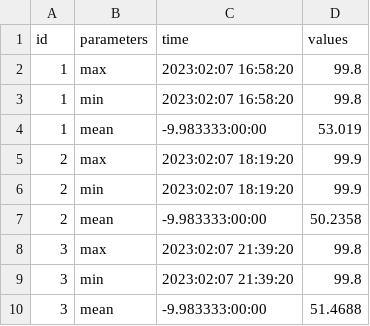
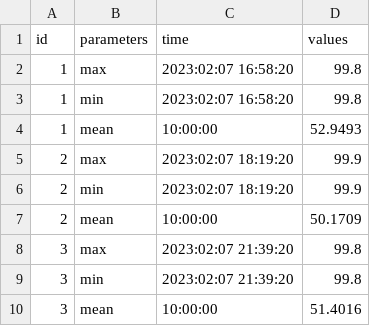
Before and after one commit to TienHuy1801/300k, a CSV file: task_2/dust_summary.csv, drawn as a sheet.

```diff
--- a/task_2/dust_summary.csv
+++ b/task_2/dust_summary.csv
@@ -3,8 +3,8 @@ id,parameters,time,values
 1,min,2023:02:07 16:58:20,99.8
-1,mean,-9.983333:00:00,53.019
+1,mean,10:00:00,52.9493
 2,max,2023:02:07 18:19:20,99.9
 2,min,2023:02:07 18:19:20,99.9
-2,mean,-9.983333:00:00,50.2358
+2,mean,10:00:00,50.1709
 3,max,2023:02:07 21:39:20,99.8
 3,min,2023:02:07 21:39:20,99.8
-3,mean,-9.983333:00:00,51.4688
+3,mean,10:00:00,51.4016
```
Also changed, not shown: task_2/dust_aqi.csv, task_2/dust_outlier.csv, 5 other files.
